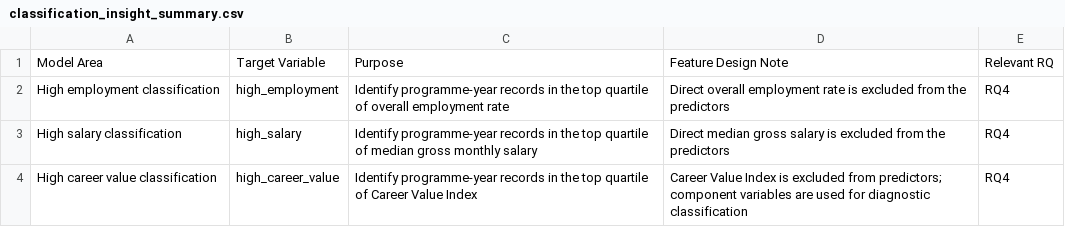
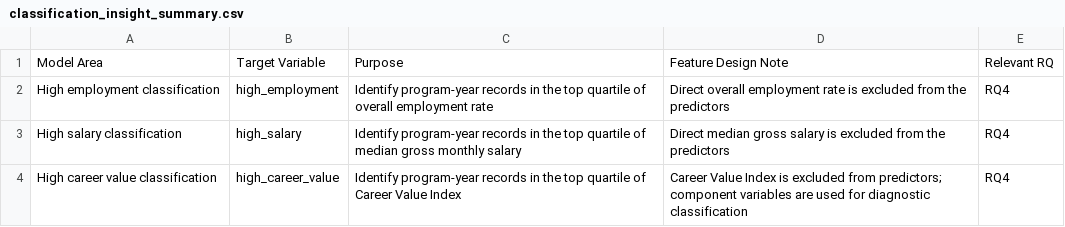
Before and after one commit to sundaramkumaran/QM640_GES_Capstone, a CSV file: outputs/tables/classification_insight_summary.csv, drawn as a sheet.

```diff
--- a/outputs/tables/classification_insight_summary.csv
+++ b/outputs/tables/classification_insight_summary.csv
@@ -1,4 +1,4 @@
 Model Area,Target Variable,Purpose,Feature Design Note,Relevant RQ
-High employment classification,high_employment,Identify programme-year records in the top quartile of overall employment rate,Direct overall employment rate is excluded from the predictors,RQ4
-High salary classification,high_salary,Identify programme-year records in the top quartile of median gross monthly salary,Direct median gross salary is excluded from the predictors,RQ4
-High career value classification,high_career_value,Identify programme-year records in the top quartile of Career Value Index,Career Value Index is excluded from predictors; component variables are used for diagnostic classification,RQ4
+High employment classification,high_employment,Identify program-year records in the top quartile of overall employment rate,Direct overall employment rate is excluded from the predictors,RQ4
+High salary classification,high_salary,Identify program-year records in the top quartile of median gross monthly salary,Direct median gross salary is excluded from the predictors,RQ4
+High career value classification,high_career_value,Identify program-year records in the top quartile of Career Value Index,Career Value Index is excluded from predictors; component variables are used for diagnostic classification,RQ4
```
Also changed, not shown: outputs/tables/data_dictionary.csv, outputs/tables/eda_coverage_insight_summary.csv, 25 other files.
